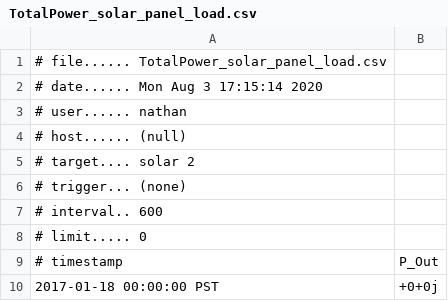
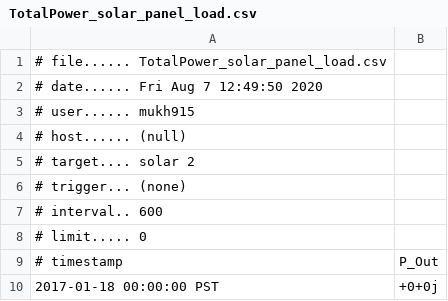
Before and after one commit to MuMonish/volttron-GS, a CSV file: TNSAgent/tns/Solar_data/TotalPower_solar_panel_load.csv, drawn as a sheet; only a part is shown.

```diff
--- a/TNSAgent/tns/Solar_data/TotalPower_solar_panel_load.csv
+++ b/TNSAgent/tns/Solar_data/TotalPower_solar_panel_load.csv
@@ -1,4 +1,4 @@
 # file...... TotalPower_solar_panel_load.csv
-# date...... Mon Aug  3 17:15:14 2020
-# user...... nathan
+# date...... Fri Aug  7 12:49:50 2020
+# user...... mukh915
 # host...... (null)
```
Also changed, not shown: TNSAgent/tns/Solar_data/inv_researchPark.csv, 4 other files.
